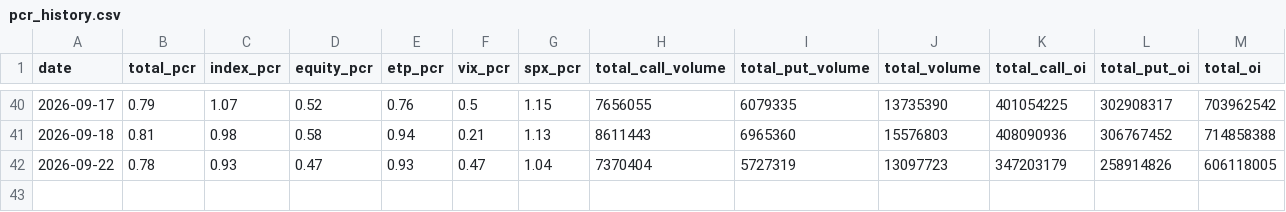
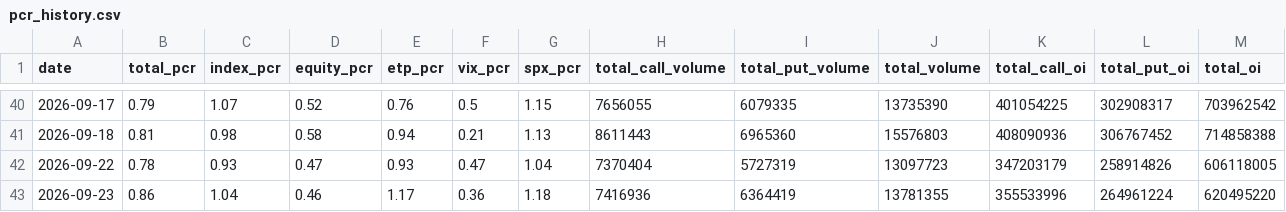
Before and after one commit to bledabladis-png/radar-cazador-silencioso, a CSV file: outputs/history/pcr_history.csv, drawn as a sheet; only a part is shown, gaps mark what is left out; rows hold the shown columns only; the diff names each change by its address in the sheet, - before the commit and + after, or states it on an @@ line.

```diff
--- a/outputs/history/pcr_history.csv
+++ b/outputs/history/pcr_history.csv
+row 43: 2026-09-23 | 0.86 | 1.04 | 0.46 | 1.17 | 0.36 | 1.18 | 7416936 | 6364419 | 13781355 | 355533996 | 264961224 | 620495220
```
Also changed, not shown: outputs/history/data_quality.csv, outputs/history/european_coverage.csv, 5 other files.
